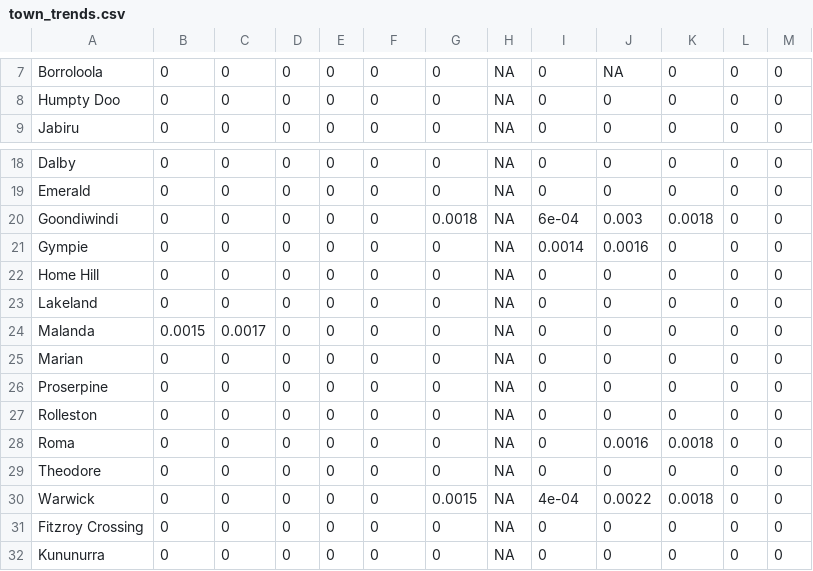
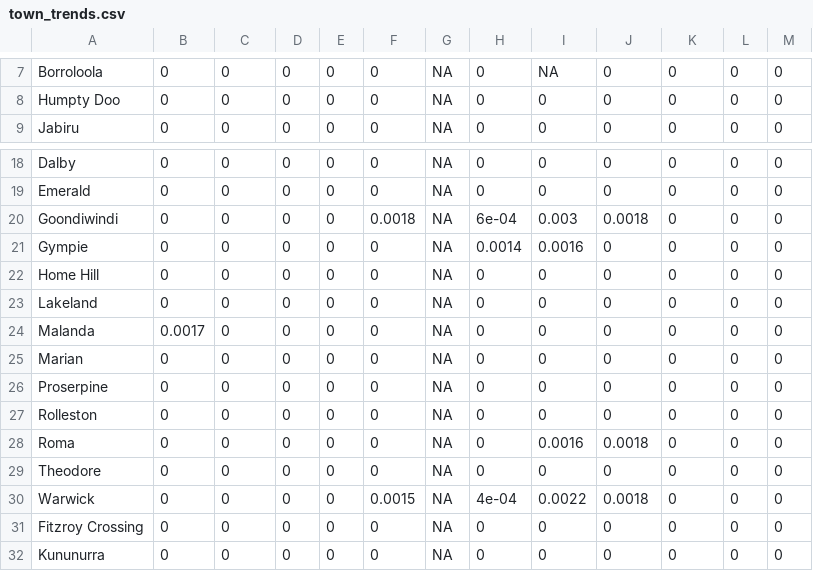
Before and after one commit to ben-ovenden/leaf-blast-epirice, a CSV file: blast_outputs/town_trends.csv, drawn as a sheet; only a part is shown, gaps mark what is left out; removed rows and columns are numbered as before the commit, all else as after; the diff covers the shown part only; the diff names each change by its address in the sheet, - before the commit and + after, or states it on an @@ line.

```diff
--- a/blast_outputs/town_trends.csv
+++ b/blast_outputs/town_trends.csv
-column G, rows 7-9: all 0; rows 18-32: 0 | 0 | 0.0018 | 0 | 0 | 0 | 0 | 0 | 0 | 0 | 0 | 0 | 0.0015 | 0 | 0
+column H, rows 7-9: all 0; rows 18-32: 0 | 0 | 6e-04 | 0.0014 | 0 | 0 | 0 | 0 | 0 | 0 | 0 | 0 | 4e-04 | 0 | 0
-I7: 0
+I7: NA
-J7: NA
+J7: 0
-F20: 0
+F20: 0.0018
-I20: 6e-04
+I20: 0.003
-J20: 0.003
+J20: 0.0018
-K20: 0.0018
+K20: 0
-I21: 0.0014
+I21: 0.0016
-J21: 0.0016
+J21: 0
-B24: 0.0015
+B24: 0.0017
-C24: 0.0017
+C24: 0
-I28: 0
+I28: 0.0016
-J28: 0.0016
+J28: 0.0018
-K28: 0.0018
+K28: 0
-F30: 0
+F30: 0.0015
-I30: 4e-04
+I30: 0.0022
-J30: 0.0022
+J30: 0.0018
-K30: 0.0018
+K30: 0
```
Also changed, not shown: 31 edited cells elsewhere in this file, blast_outputs/blastam_trends.csv, blast_outputs/run_log.csv, 4 other files.
